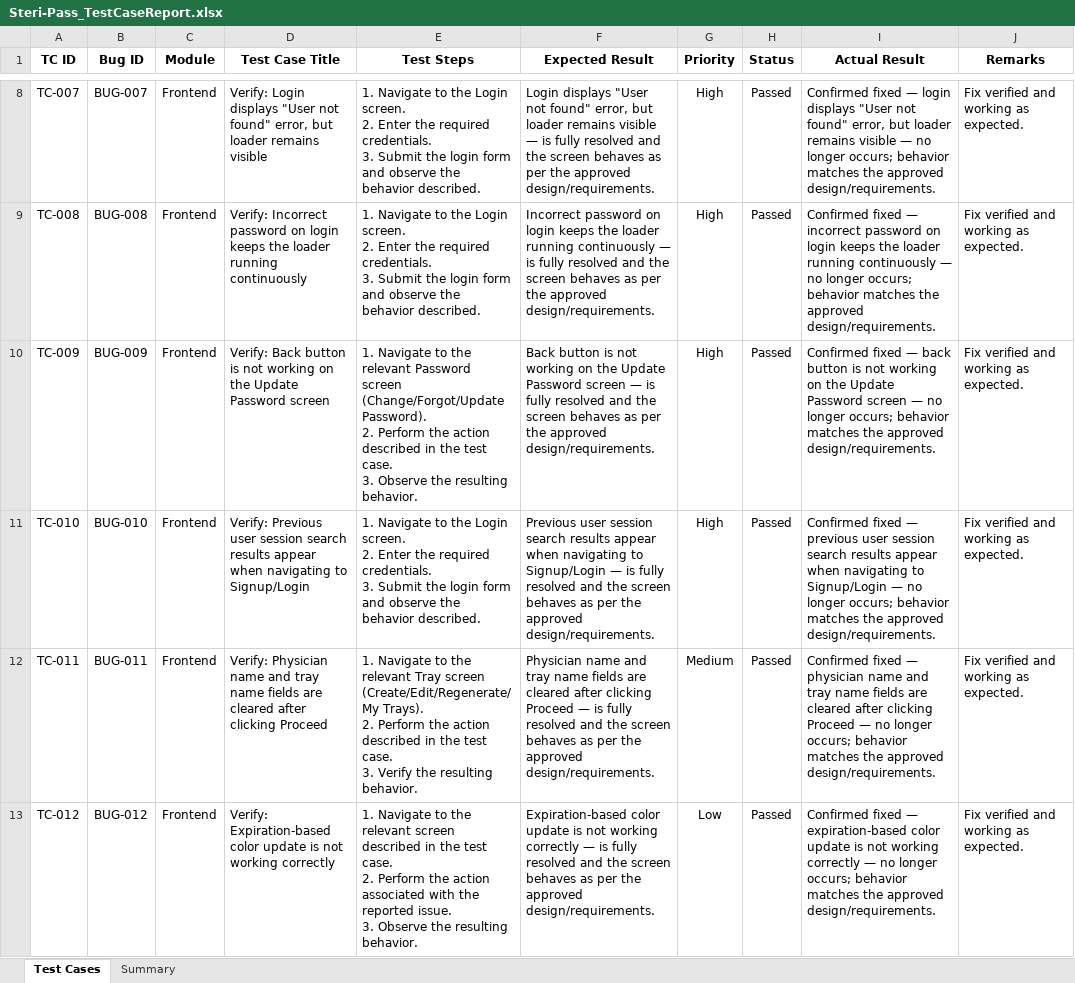
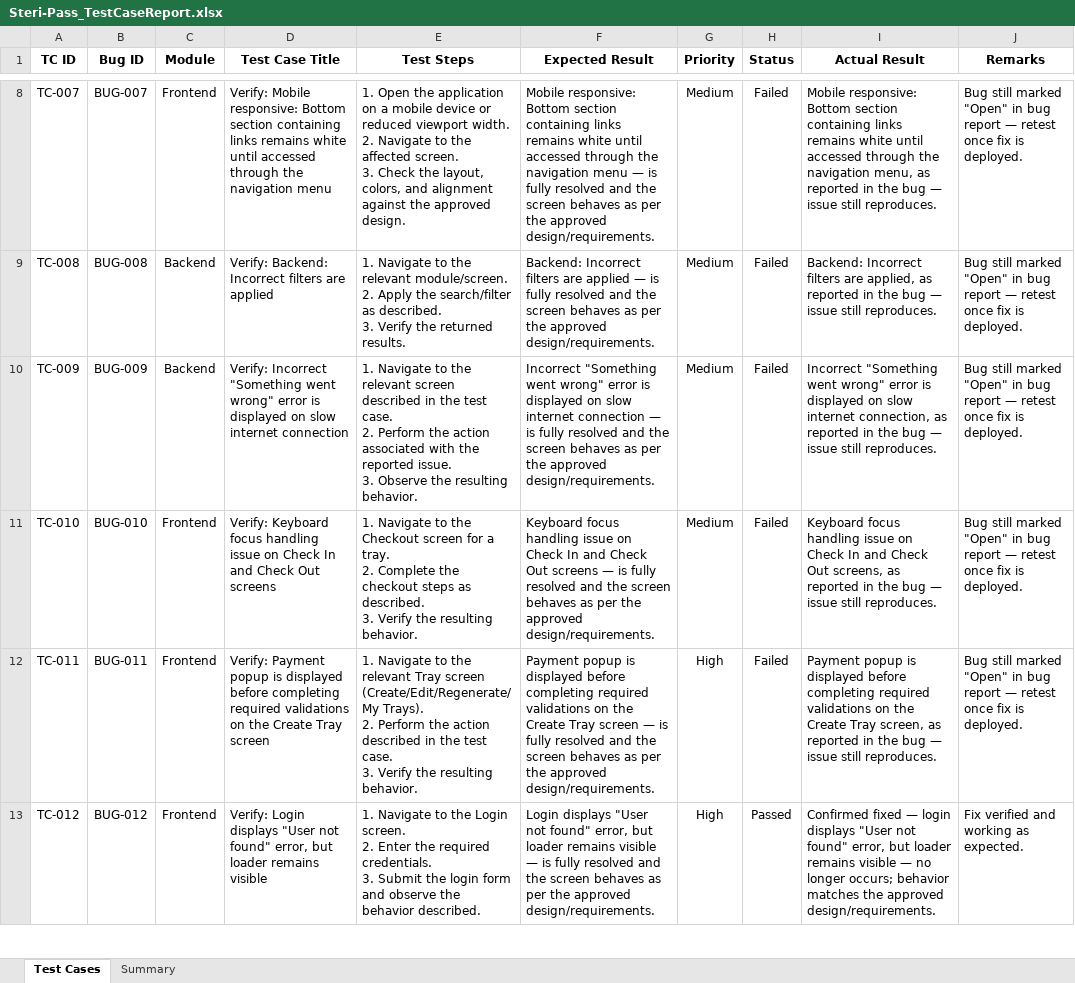
Before and after one commit to rahinanawab/Steri-Pass, an Excel workbook: Steri-Pass_TestCaseReport.xlsx, sheet Test Cases, drawn as a sheet; only a part is shown, gaps mark what is left out; values as stored, in another font and other column widths than the file's, no borders; charts and pictures and table styles not drawn; ↵ is a line break in a cell; the diff covers the shown part only; the diff names each change by its address in the sheet, - before the commit and + after, or states it on an @@ line.

```diff
--- a/Steri-Pass_TestCaseReport.xlsx (sheet Test Cases)
+++ b/Steri-Pass_TestCaseReport.xlsx (sheet Test Cases)
-D8 (Test Case Title): Verify: Login displays "User not found" error, but loader remains visible
+D8 (Test Case Title): Verify: Mobile responsive: Bottom section containing links remains white until accessed through the navigation menu
-E8 (Test Steps): 1. Navigate to the Login screen. ↵ 2. Enter the required credentials. ↵ 3. Submit the login form and observe the behavior described.
+E8 (Test Steps): 1. Open the application on a mobile device or reduced viewport width. ↵ 2. Navigate to the affected screen. ↵ 3. Check the layout, colors, and alignment against the approved design.
-F8 (Expected Result): Login displays "User not found" error, but loader remains visible — is…
+F8 (Expected Result): Mobile responsive: Bottom section containing links remains white until accessed through the navigation menu — is…
-G8:G11 (Priority): High
+G8:G11 (Priority): Medium
-H8:H12 (Status): Passed
+H8:H12 (Status): Failed
-I8 (Actual Result): Confirmed fixed — login displays "User not found" error, but loader remains visible — no longer occurs; behavior matches the approved design/requirements.
+I8 (Actual Result): Mobile responsive: Bottom section containing links remains white until accessed through the navigation menu, as reported in the bug — issue still reproduces.
-J8:J12 (Remarks): Fix verified and working as expected.
+J8:J12 (Remarks): Bug still marked "Open" in bug report — retest once fix is deployed.
-C9:C10 (Module): Frontend
+C9:C10 (Module): Backend
-D9 (Test Case Title): Verify: Incorrect password on login keeps the loader running continuously
+D9 (Test Case Title): Verify: Backend: Incorrect filters are applied
-E9 (Test Steps): …to the Login screen. ↵ 2. Enter the required credentials. ↵ 3. Submit the login form and observe the behavior described.
+E9 (Test Steps): …to the relevant module/screen. ↵ 2. Apply the search/filter as described. ↵ 3. Verify the returned results.
-F9 (Expected Result): Incorrect password on login keeps the loader running continuously — is…
+F9 (Expected Result): Backend: Incorrect filters are applied — is…
-I9 (Actual Result): Confirmed fixed — incorrect password on login keeps the loader running continuously — no longer occurs; behavior matches the approved design/requirements.
+I9 (Actual Result): Backend: Incorrect filters are applied, as reported in the bug — issue still reproduces.
-D10 (Test Case Title): Verify: Back button is not working on the Update Password screen
+D10 (Test Case Title): Verify: Incorrect "Something went wrong" error is displayed on slow internet connection
-E10 (Test Steps): …the relevant Password screen (Change/Forgot/Update Password). ↵ 2. Perform the action described in the test case. ↵ 3. Observe…
+E10 (Test Steps): …the relevant screen described in the test case. ↵ 2. Perform the action associated with the reported issue. ↵ 3. Observe…
-F10 (Expected Result): Back button is not working on the Update Password screen — is…
+F10 (Expected Result): Incorrect "Something went wrong" error is displayed on slow internet connection — is…
-I10 (Actual Result): Confirmed fixed — back button is not working on the Update Password screen — no longer occurs; behavior matches the approved design/requirements.
+I10 (Actual Result): Incorrect "Something went wrong" error is displayed on slow internet connection, as reported in the bug — issue still reproduces.
-D11 (Test Case Title): Verify: Previous user session search results appear when navigating to Signup/Login
+D11 (Test Case Title): Verify: Keyboard focus handling issue on Check In and Check Out screens
-E11 (Test Steps): …to the Login screen. ↵ 2. Enter the required credentials. ↵ 3. Submit the login form and observe the behavior described.
+E11 (Test Steps): …to the Checkout screen for a tray. ↵ 2. Complete the checkout steps as described. ↵ 3. Verify the resulting behavior.
-F11 (Expected Result): Previous user session search results appear when navigating to Signup/Login — is…
+F11 (Expected Result): Keyboard focus handling issue on Check In and Check Out screens — is…
-I11 (Actual Result): Confirmed fixed — previous user session search results appear when navigating to Signup/Login — no longer occurs; behavior matches the approved design/requirements.
+I11 (Actual Result): Keyboard focus handling issue on Check In and Check Out screens, as reported in the bug — issue still reproduces.
-D12 (Test Case Title): Verify: Physician name and tray name fields are cleared after clicking Proceed
+D12 (Test Case Title): Verify: Payment popup is displayed before completing required validations on the Create Tray screen
-F12 (Expected Result): Physician name and tray name fields are cleared after clicking Proceed — is…
+F12 (Expected Result): Payment popup is displayed before completing required validations on the Create Tray screen — is…
-G12 (Priority): Medium
+G12 (Priority): High
-I12 (Actual Result): Confirmed fixed — physician name and tray name fields are cleared after clicking Proceed — no longer occurs; behavior matches the approved design/requirements.
+I12 (Actual Result): Payment popup is displayed before completing required validations on the Create Tray screen, as reported in the bug — issue still reproduces.
-D13 (Test Case Title): Verify: Expiration-based color update is not working correctly
+D13 (Test Case Title): Verify: Login displays "User not found" error, but loader remains visible
-E13 (Test Steps): …to the relevant screen described in the test case. ↵ 2. Perform the action associated with the reported issue. ↵ 3. Observe the resulting behavior.
+E13 (Test Steps): …to the Login screen. ↵ 2. Enter the required credentials. ↵ 3. Submit the login form and observe the behavior described.
-F13 (Expected Result): Expiration-based color update is not working correctly — is…
+F13 (Expected Result): Login displays "User not found" error, but loader remains visible — is…
-G13 (Priority): Low
+G13 (Priority): High
-I13 (Actual Result): …fixed — expiration-based color update is not working correctly — no…
+I13 (Actual Result): …fixed — login displays "User not found" error, but loader remains visible — no…
```
Also changed, not shown: 5 added rows and 788 edited cells elsewhere in this sheet, Steri-Pass_BugReport.xlsx.
